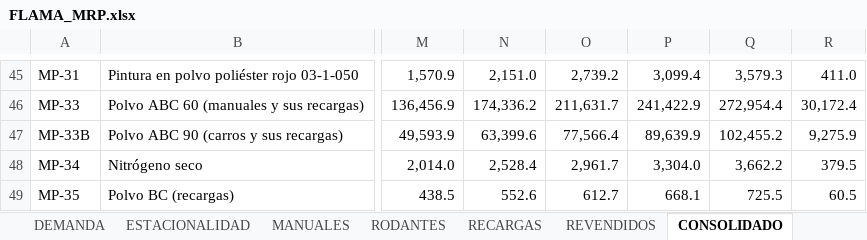
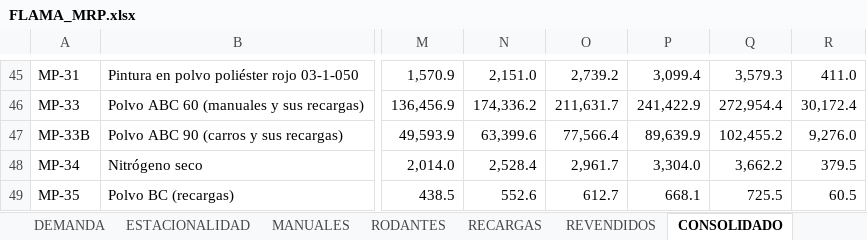
Before and after one commit to TadeoSinay/planos_flama-, an Excel workbook: salida/mrp/FLAMA_MRP.xlsx, sheet CONSOLIDADO, drawn as a sheet; only a part is shown, gaps mark what is left out; values as stored, in another font and other column widths than the file's, no borders; charts and pictures not drawn; the diff names each change by its address in the sheet, - before the commit and + after, or states it on an @@ line.

```diff
--- a/salida/mrp/FLAMA_MRP.xlsx (sheet CONSOLIDADO)
+++ b/salida/mrp/FLAMA_MRP.xlsx (sheet CONSOLIDADO)
-R47: 9,275.9
+R47: 9,276.0
```
Also changed, not shown: sheet ESTACIONALIDAD, sheet POLITICA_STOCK, other sheet tabs, formulas that keep their value, 2 other files.
